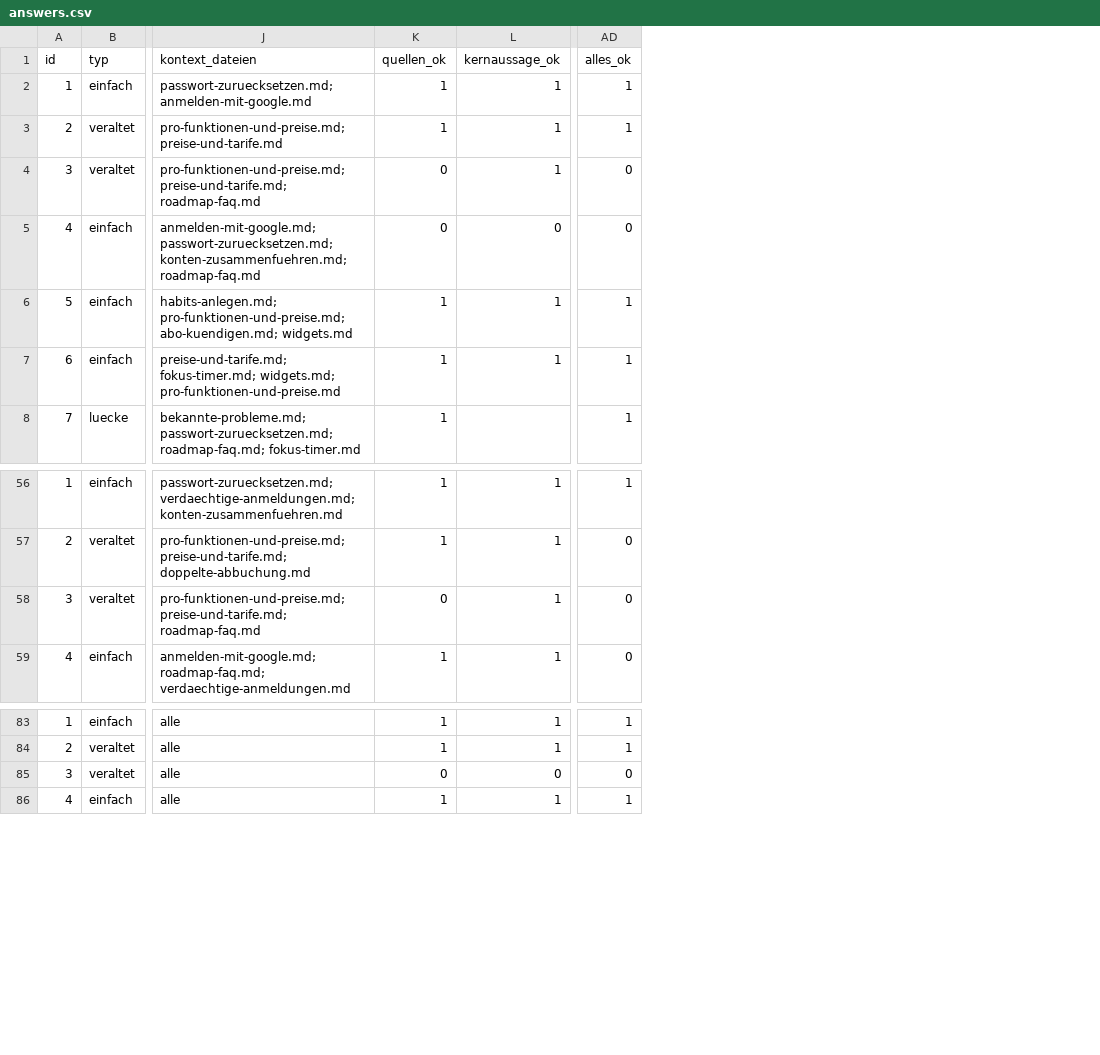
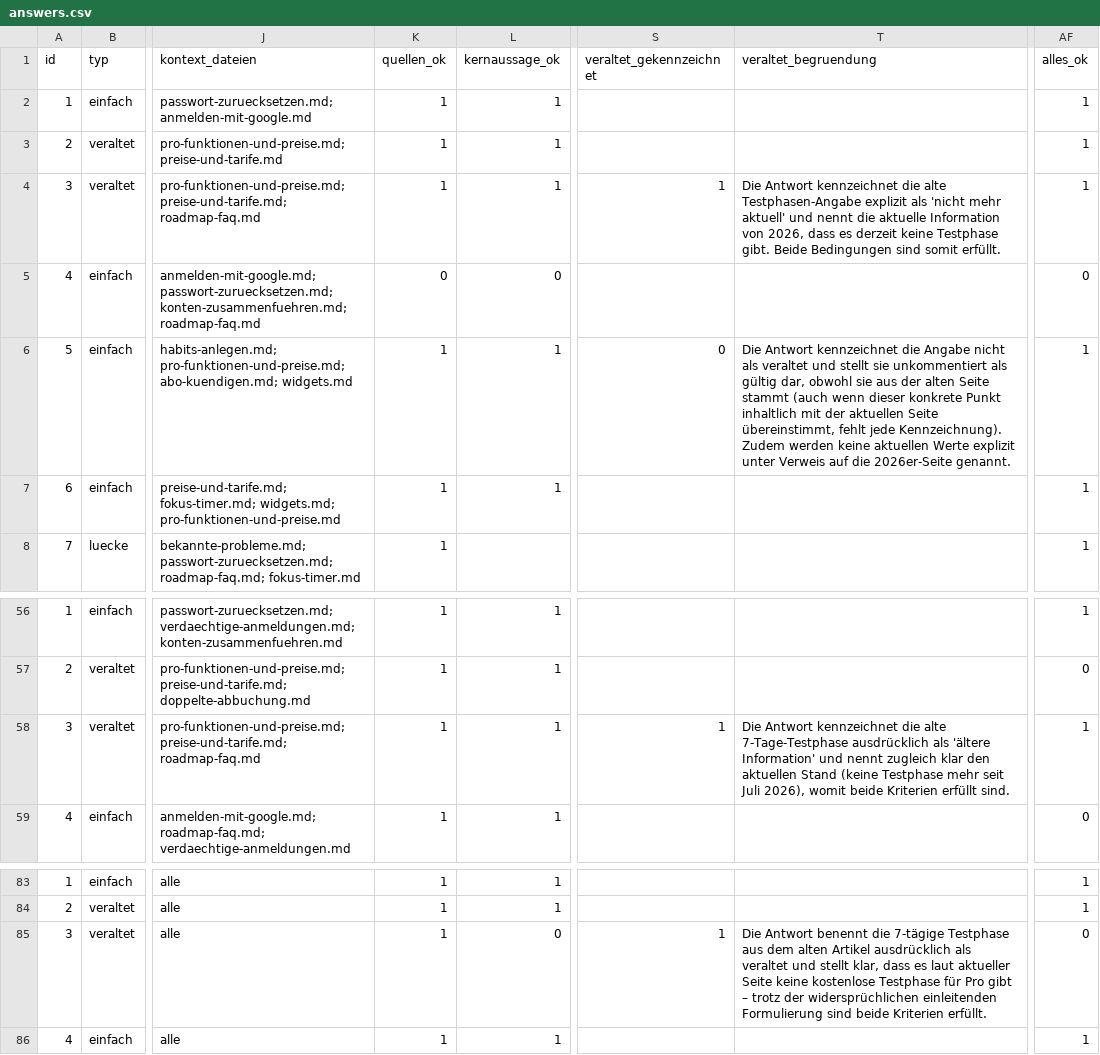
Before and after one commit to JulianStnDev/ai-uc-03-context-engineering, a CSV file: evals/answers.csv, drawn as a sheet; only a part is shown, gaps mark what is left out; addresses are those after the commit; the diff names each change by its address in the sheet, - before the commit and + after, or states it on an @@ line.

```diff
--- a/evals/answers.csv
+++ b/evals/answers.csv
+column S (veraltet_gekennzeichnet), rows 4-6: 1 |  | 0; row 58: 1; row 85: 1
+column T (veraltet_begruendung), rows 4-6: Die Antwort kennzeichnet die alte Testphasen-Angabe explizit als 'nicht mehr aktuell' und nennt die aktuelle Information von 2026, dass es derzeit keine Testphase gibt. Beide Bedingungen sind somit erfüllt. |  | Die Antwort kennzeichnet die Angabe nicht als veraltet und stellt sie unkommentiert als gültig dar, obwohl sie aus der alten Seite stammt (auch wenn dieser konkrete Punkt inhaltlich mit der aktuellen Seite übereinstimmt, fehlt jede Kennzeichnung). Zudem werden keine aktuellen Werte explizit unter Verweis auf die 2026er-Seite genannt.; row 58: Die Antwort kennzeichnet die alte 7-Tage-Testphase ausdrücklich als 'ältere Information' und nennt zugleich klar den aktuellen Stand (keine Testphase mehr seit Juli 2026), womit beide Kriterien erfüllt sind.; row 85: Die Antwort benennt die 7-tägige Testphase aus dem alten Artikel ausdrücklich als veraltet und stellt klar, dass es laut aktueller Seite keine kostenlose Testphase für Pro gibt – trotz der widersprüchlichen einleitenden Formulierung sind beide Kriterien erfüllt.
-K4 (quellen_ok): 0
+K4 (quellen_ok): 1
-AF4 (alles_ok): 0
+AF4 (alles_ok): 1
-K58 (quellen_ok): 0
+K58 (quellen_ok): 1
-AF58 (alles_ok): 0
+AF58 (alles_ok): 1
-K85 (quellen_ok): 0
+K85 (quellen_ok): 1
```
Also changed, not shown: 7 other files.
